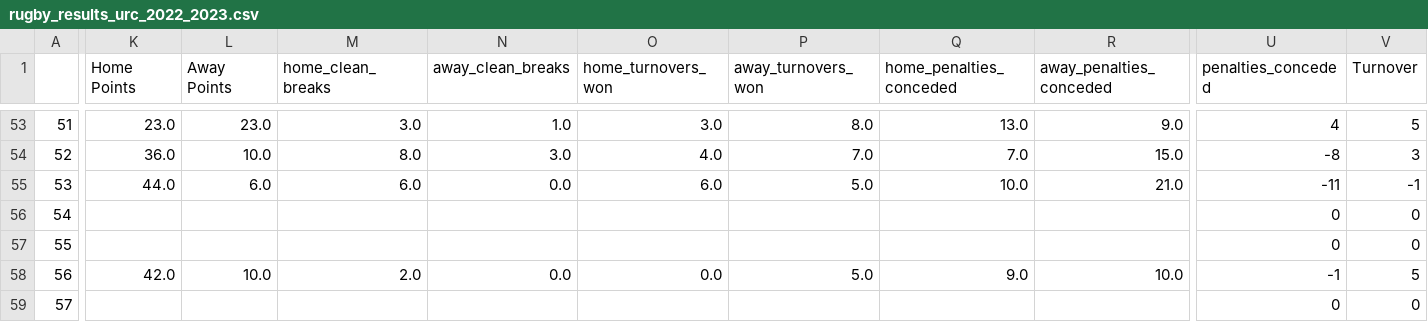
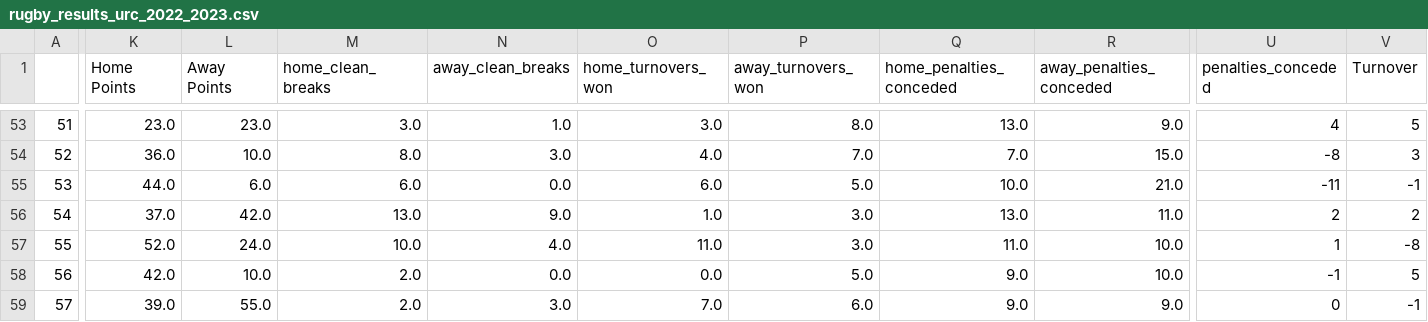
Before and after one commit to ZeNoonan/rugby, a CSV file: rugby_results_urc_2022_2023.csv, drawn as a sheet; only a part is shown, gaps mark what is left out; the diff covers the shown part only; the diff names each change by its address in the sheet, - before the commit and + after, or states it on an @@ line.

```diff
--- a/rugby_results_urc_2022_2023.csv
+++ b/rugby_results_urc_2022_2023.csv
-K56 (Home Points): (empty)
+K56 (Home Points): 37.0
-L56 (Away Points): (empty)
+L56 (Away Points): 42.0
-M56 (home_clean_breaks): (empty)
+M56 (home_clean_breaks): 13.0
-N56 (away_clean_breaks): (empty)
+N56 (away_clean_breaks): 9.0
-O56 (home_turnovers_won): (empty)
+O56 (home_turnovers_won): 1.0
-P56:P57 (away_turnovers_won): (empty)
+P56:P57 (away_turnovers_won): 3.0
-Q56 (home_penalties_conceded): (empty)
+Q56 (home_penalties_conceded): 13.0
-R56 (away_penalties_conceded): (empty)
+R56 (away_penalties_conceded): 11.0
-U56 (penalties_conceded): 0
+U56 (penalties_conceded): 2
-V56 (Turnover): 0
+V56 (Turnover): 2
-K57 (Home Points): (empty)
+K57 (Home Points): 52.0
-L57 (Away Points): (empty)
+L57 (Away Points): 24.0
-M57 (home_clean_breaks): (empty)
+M57 (home_clean_breaks): 10.0
-N57 (away_clean_breaks): (empty)
+N57 (away_clean_breaks): 4.0
-O57 (home_turnovers_won): (empty)
+O57 (home_turnovers_won): 11.0
-Q57 (home_penalties_conceded): (empty)
+Q57 (home_penalties_conceded): 11.0
-R57 (away_penalties_conceded): (empty)
+R57 (away_penalties_conceded): 10.0
-U57 (penalties_conceded): 0
+U57 (penalties_conceded): 1
-V57 (Turnover): 0
+V57 (Turnover): -8
-K59 (Home Points): (empty)
+K59 (Home Points): 39.0
-L59 (Away Points): (empty)
+L59 (Away Points): 55.0
-M59 (home_clean_breaks): (empty)
+M59 (home_clean_breaks): 2.0
-N59 (away_clean_breaks): (empty)
+N59 (away_clean_breaks): 3.0
-O59 (home_turnovers_won): (empty)
+O59 (home_turnovers_won): 7.0
-P59 (away_turnovers_won): (empty)
+P59 (away_turnovers_won): 6.0
-Q59 (home_penalties_conceded): (empty)
+Q59 (home_penalties_conceded): 9.0
-R59 (away_penalties_conceded): (empty)
+R59 (away_penalties_conceded): 9.0
-V59 (Turnover): 0
+V59 (Turnover): -1
```
Also changed, not shown: 56 edited cells elsewhere in this file, 1 other file.
